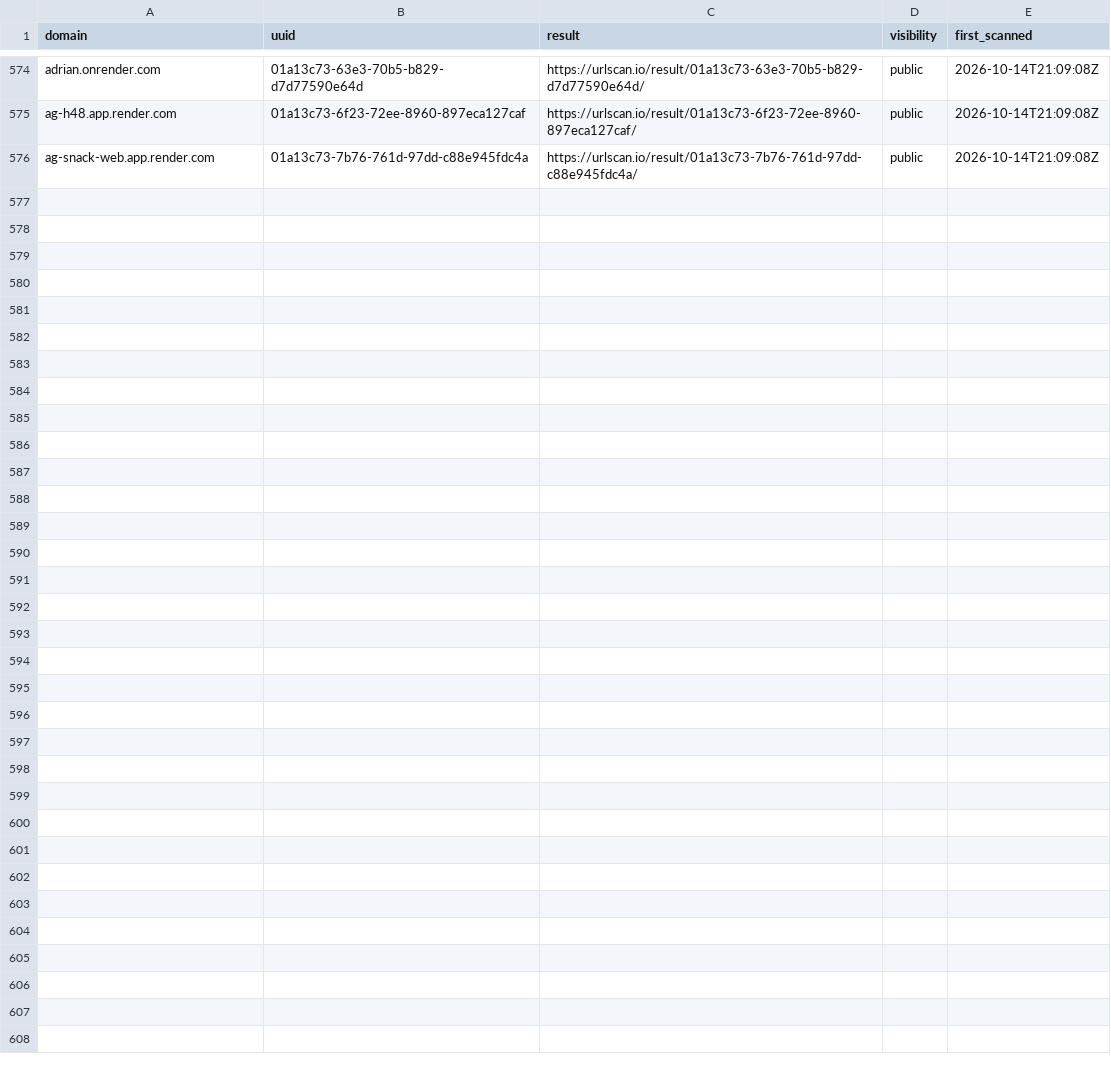
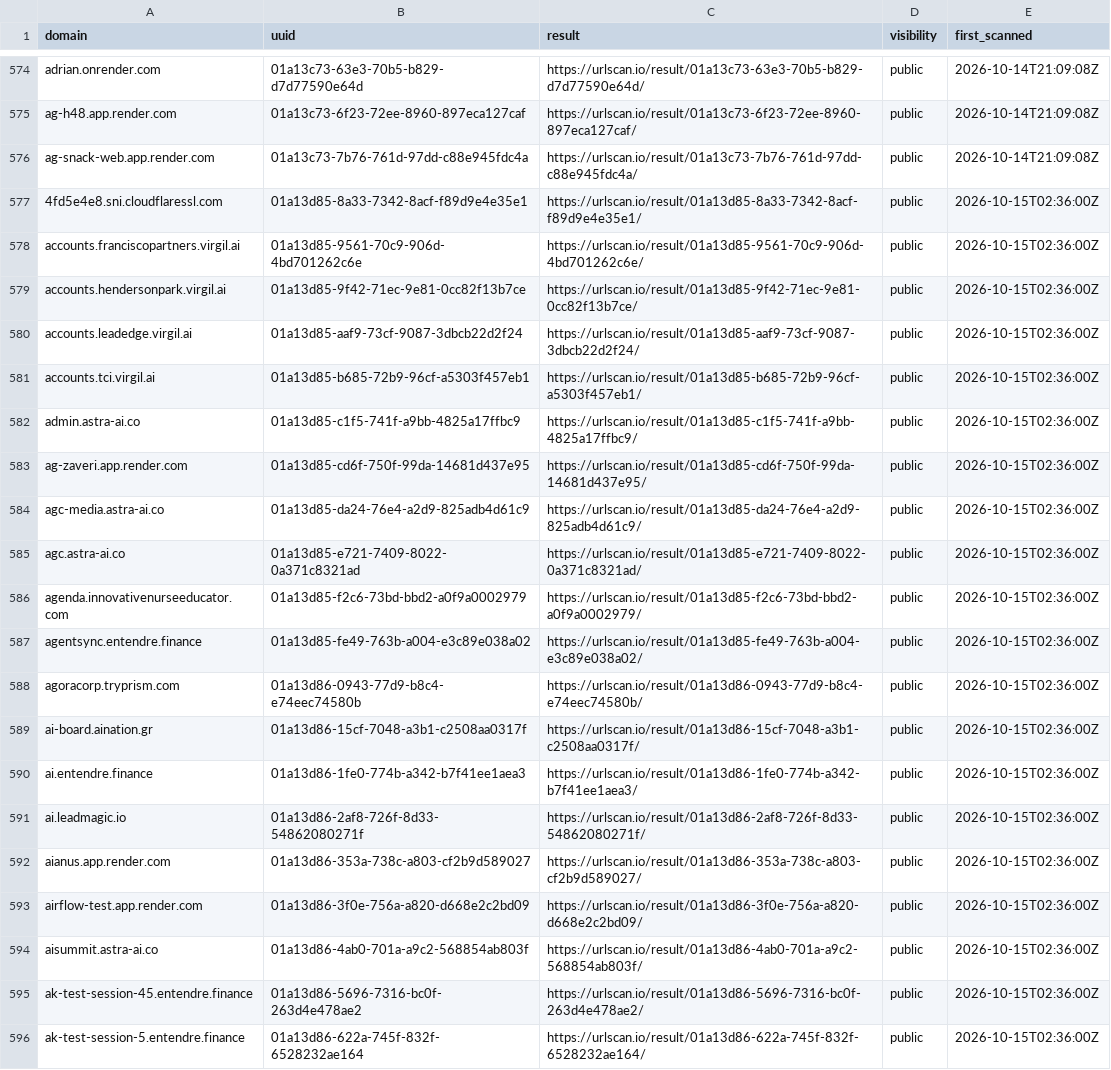
Before and after one commit to malek-alhu/marketplace-phaas-tracker, a CSV file: monitor/scans.csv, drawn as a sheet; only a part is shown, gaps mark what is left out; the diff names each change by its address in the sheet, - before the commit and + after, or states it on an @@ line.

```diff
--- a/monitor/scans.csv
+++ b/monitor/scans.csv
+row 577: 4fd5e4e8.sni.cloudflaressl.com | 01a13d85-8a33-7342-8acf-f89d9e4e35e1 | https://urlscan.io/result/01a13d85-8a33-7342-8acf-f89d9e4e35e1/ | public | 2026-10-15T02:36:00Z
+row 578: accounts.franciscopartners.virgil.ai | 01a13d85-9561-70c9-906d-4bd701262c6e | https://urlscan.io/result/01a13d85-9561-70c9-906d-4bd701262c6e/ | public | 2026-10-15T02:36:00Z
+row 579: accounts.hendersonpark.virgil.ai | 01a13d85-9f42-71ec-9e81-0cc82f13b7ce | https://urlscan.io/result/01a13d85-9f42-71ec-9e81-0cc82f13b7ce/ | public | 2026-10-15T02:36:00Z
+row 580: accounts.leadedge.virgil.ai | 01a13d85-aaf9-73cf-9087-3dbcb22d2f24 | https://urlscan.io/result/01a13d85-aaf9-73cf-9087-3dbcb22d2f24/ | public | 2026-10-15T02:36:00Z
+row 581: accounts.tci.virgil.ai | 01a13d85-b685-72b9-96cf-a5303f457eb1 | https://urlscan.io/result/01a13d85-b685-72b9-96cf-a5303f457eb1/ | public | 2026-10-15T02:36:00Z
+row 582: admin.astra-ai.co | 01a13d85-c1f5-741f-a9bb-4825a17ffbc9 | https://urlscan.io/result/01a13d85-c1f5-741f-a9bb-4825a17ffbc9/ | public | 2026-10-15T02:36:00Z
+row 583: ag-zaveri.app.render.com | 01a13d85-cd6f-750f-99da-14681d437e95 | https://urlscan.io/result/01a13d85-cd6f-750f-99da-14681d437e95/ | public | 2026-10-15T02:36:00Z
+row 584: agc-media.astra-ai.co | 01a13d85-da24-76e4-a2d9-825adb4d61c9 | https://urlscan.io/result/01a13d85-da24-76e4-a2d9-825adb4d61c9/ | public | 2026-10-15T02:36:00Z
+row 585: agc.astra-ai.co | 01a13d85-e721-7409-8022-0a371c8321ad | https://urlscan.io/result/01a13d85-e721-7409-8022-0a371c8321ad/ | public | 2026-10-15T02:36:00Z
+row 586: agenda.innovativenurseeducator.com | 01a13d85-f2c6-73bd-bbd2-a0f9a0002979 | https://urlscan.io/result/01a13d85-f2c6-73bd-bbd2-a0f9a0002979/ | public | 2026-10-15T02:36:00Z
+row 587: agentsync.entendre.finance | 01a13d85-fe49-763b-a004-e3c89e038a02 | https://urlscan.io/result/01a13d85-fe49-763b-a004-e3c89e038a02/ | public | 2026-10-15T02:36:00Z
+row 588: agoracorp.tryprism.com | 01a13d86-0943-77d9-b8c4-e74eec74580b | https://urlscan.io/result/01a13d86-0943-77d9-b8c4-e74eec74580b/ | public | 2026-10-15T02:36:00Z
+row 589: ai-board.aination.gr | 01a13d86-15cf-7048-a3b1-c2508aa0317f | https://urlscan.io/result/01a13d86-15cf-7048-a3b1-c2508aa0317f/ | public | 2026-10-15T02:36:00Z
+row 590: ai.entendre.finance | 01a13d86-1fe0-774b-a342-b7f41ee1aea3 | https://urlscan.io/result/01a13d86-1fe0-774b-a342-b7f41ee1aea3/ | public | 2026-10-15T02:36:00Z
+row 591: ai.leadmagic.io | 01a13d86-2af8-726f-8d33-54862080271f | https://urlscan.io/result/01a13d86-2af8-726f-8d33-54862080271f/ | public | 2026-10-15T02:36:00Z
+row 592: aianus.app.render.com | 01a13d86-353a-738c-a803-cf2b9d589027 | https://urlscan.io/result/01a13d86-353a-738c-a803-cf2b9d589027/ | public | 2026-10-15T02:36:00Z
+row 593: airflow-test.app.render.com | 01a13d86-3f0e-756a-a820-d668e2c2bd09 | https://urlscan.io/result/01a13d86-3f0e-756a-a820-d668e2c2bd09/ | public | 2026-10-15T02:36:00Z
+row 594: aisummit.astra-ai.co | 01a13d86-4ab0-701a-a9c2-568854ab803f | https://urlscan.io/result/01a13d86-4ab0-701a-a9c2-568854ab803f/ | public | 2026-10-15T02:36:00Z
+row 595: ak-test-session-45.entendre.finance | 01a13d86-5696-7316-bc0f-263d4e478ae2 | https://urlscan.io/result/01a13d86-5696-7316-bc0f-263d4e478ae2/ | public | 2026-10-15T02:36:00Z
+row 596: ak-test-session-5.entendre.finance | 01a13d86-622a-745f-832f-6528232ae164 | https://urlscan.io/result/01a13d86-622a-745f-832f-6528232ae164/ | public | 2026-10-15T02:36:00Z
```
Also changed, not shown: monitor/state/ct_pending.tsv, 11 other files.
